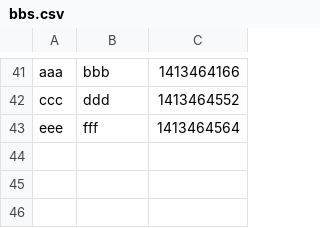
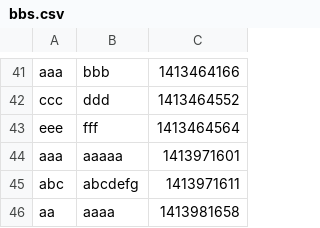
Before and after one commit to KimiyukiYamauchi/php.2014, a CSV file: php1/chap5/bbs.csv, drawn as a sheet; only a part is shown, gaps mark what is left out.

```diff
--- a/php1/chap5/bbs.csv
+++ b/php1/chap5/bbs.csv
@@ -57 +57,4 @@ ccc,ddd,1413464552
 eee,fff,1413464564
+aaa,aaaaa,1413971601
+abc,abcdefg,1413971611
+aa,aaaa,1413981658
```
Also changed, not shown: 2 other files.
